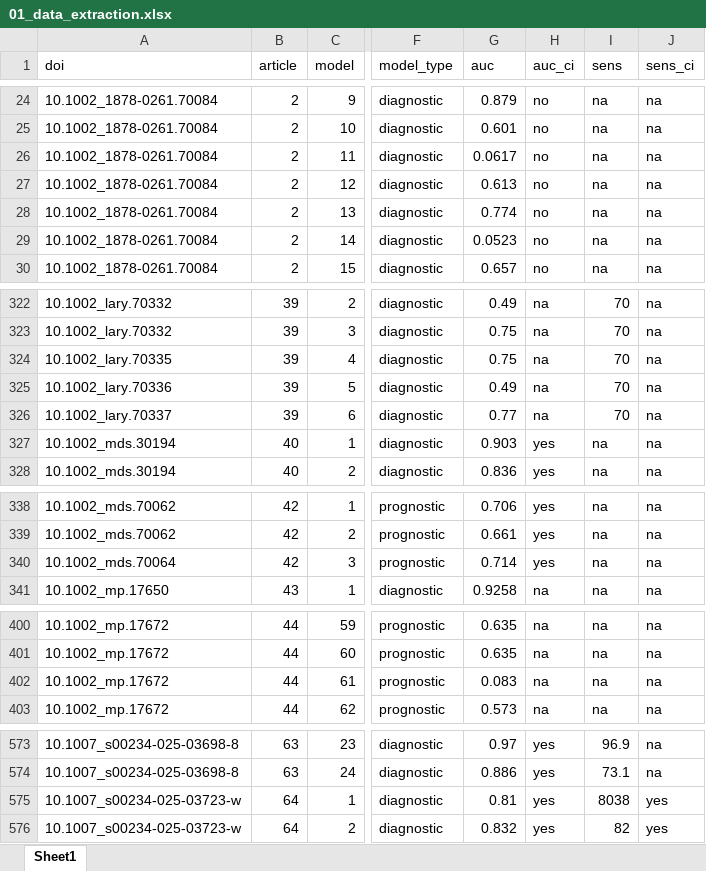
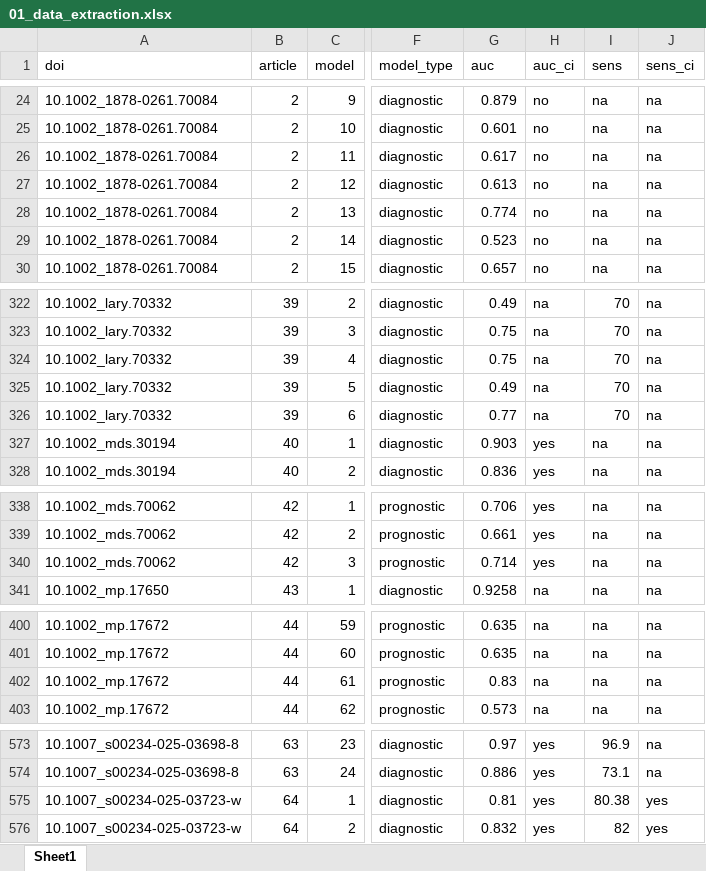
Before and after one commit to alexdgibson/cpm_auc, an Excel workbook: 02_data/01_data_extraction.xlsx, sheet Sheet1, drawn as a sheet; only a part is shown, gaps mark what is left out; values as stored, in another font and other column widths than the file's, no borders; the diff covers the shown part only; the diff names each change by its address in the sheet, - before the commit and + after, or states it on an @@ line.

```diff
--- a/02_data/01_data_extraction.xlsx (sheet Sheet1)
+++ b/02_data/01_data_extraction.xlsx (sheet Sheet1)
-G26 (auc): 0.0617
+G26 (auc): 0.617
-G29 (auc): 0.0523
+G29 (auc): 0.523
-A324 (doi): 10.1002_lary.70335
+A324 (doi): 10.1002_lary.70332
-A325 (doi): 10.1002_lary.70336
+A325 (doi): 10.1002_lary.70332
-A326 (doi): 10.1002_lary.70337
+A326 (doi): 10.1002_lary.70332
-A340 (doi): 10.1002_mds.70064
+A340 (doi): 10.1002_mds.70062
-G402 (auc): 0.083
+G402 (auc): 0.83
-I575 (sens): 8038
+I575 (sens): 80.38
```
Also changed, not shown: 45 added rows elsewhere in this sheet, 27 other files.
